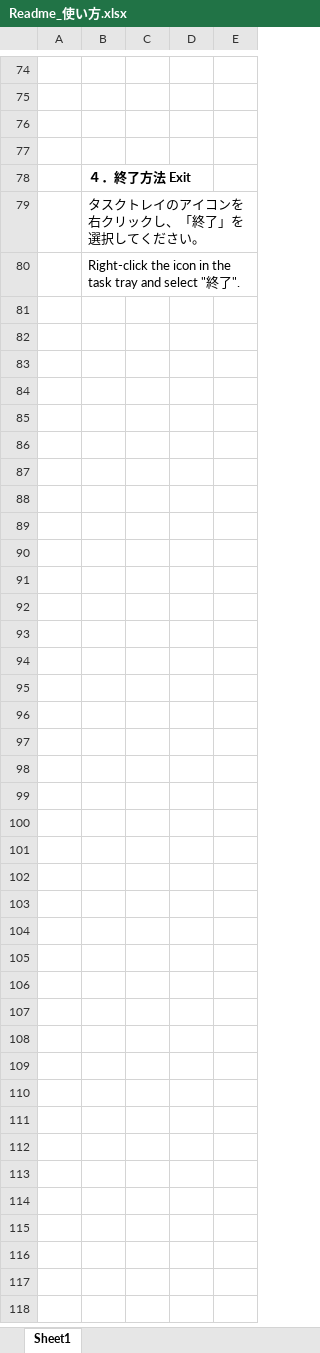
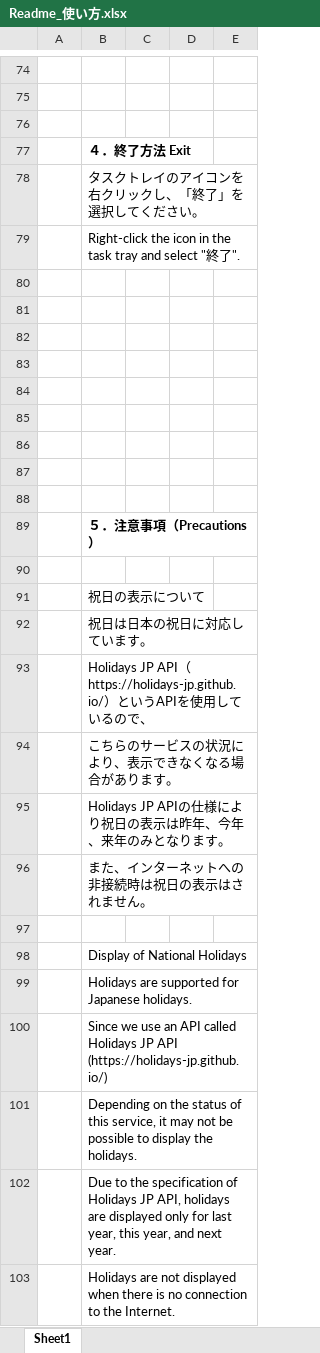
Before and after one commit to CatHut/TwoMonthesCalendar, an Excel workbook: TwoMonthsCalendar/document/Readme_使い方.xlsx, sheet Sheet1, drawn as a sheet; only a part is shown, gaps mark what is left out; values as stored, in another font and other column widths than the file's, no borders; charts and pictures not drawn; removed rows and columns are numbered as before the commit, all else as after; the diff names each change by its address in the sheet, - before the commit and + after, or states it on an @@ line.

```diff
--- a/TwoMonthsCalendar/document/Readme_使い方.xlsx (sheet Sheet1)
+++ b/TwoMonthsCalendar/document/Readme_使い方.xlsx (sheet Sheet1)
-row 77: (empty)
+row 80: (empty)
+row 81: (empty)
+row 82: (empty)
+row 83: (empty)
+row 84: (empty)
+row 85: (empty)
+row 86: (empty)
+row 87: (empty)
+row 88: (empty)
+row 89:  | ５．注意事項（Precautions）
+row 90: (empty)
+row 91:  | 祝日の表示について
+row 92:  | 祝日は日本の祝日に対応しています。
+row 93:  | Holidays JP API（https://holidays-jp.github.io/）というAPIを使用しているので、
+row 94:  | こちらのサービスの状況により、表示できなくなる場合があります。
+row 95:  | Holidays JP APIの仕様により祝日の表示は昨年、今年、来年のみとなります。
+row 96:  | また、インターネットへの非接続時は祝日の表示はされません。
+row 97: (empty)
+row 98:  | Display of National Holidays
+row 99:  | Holidays are supported for Japanese holidays.
+row 100:  | Since we use an API called Holidays JP API (https://holidays-jp.github.io/)
+row 101:  | Depending on the status of this service, it may not be possible to display the holidays.
+row 102:  | Due to the specification of Holidays JP API, holidays are displayed only for last year, this year, and next year.
+row 103:  | Holidays are not displayed when there is no connection to the Internet.
```
Also changed, not shown: charts or pictures, 1 other file.
